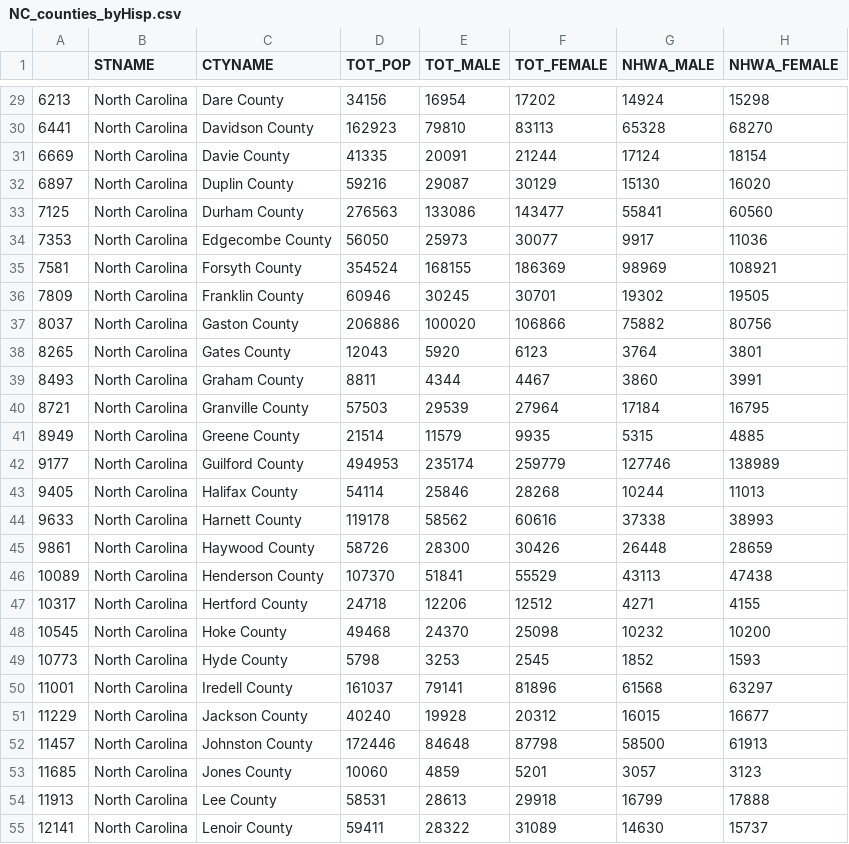
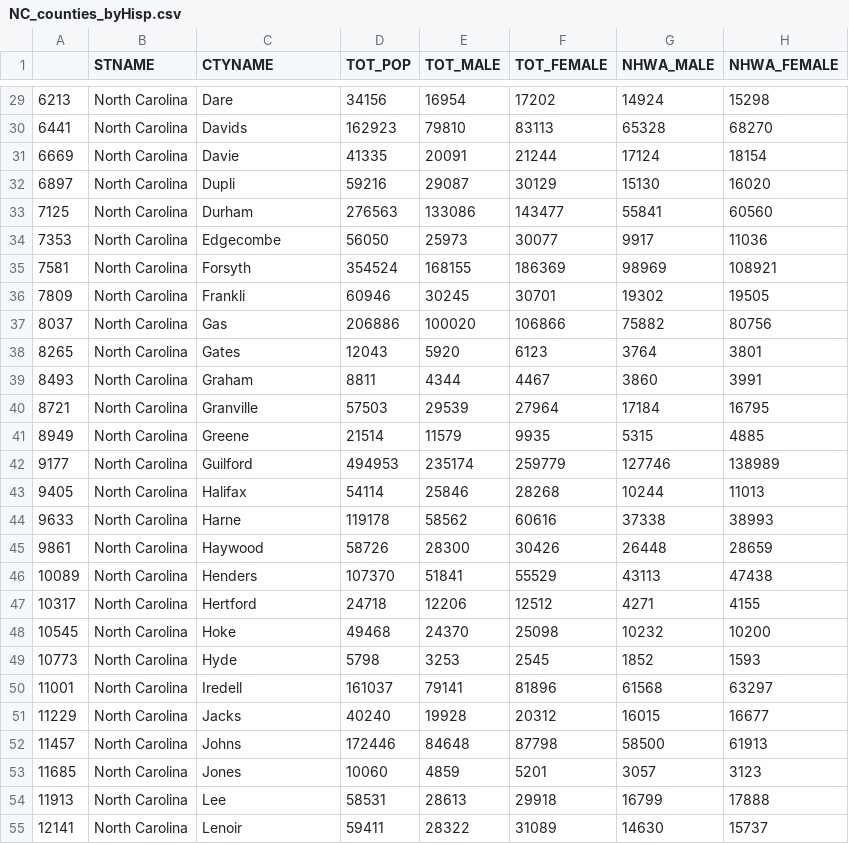
Before and after one commit to jqyang42/pikapixels, a CSV file: data_sets/NC_counties_byHisp.csv, drawn as a sheet; only a part is shown, gaps mark what is left out; the diff covers the shown part only; the diff names each change by its address in the sheet, - before the commit and + after, or states it on an @@ line.

Commit message:
edited county names to match format of test site

```diff
--- a/data_sets/NC_counties_byHisp.csv
+++ b/data_sets/NC_counties_byHisp.csv
-C29 (CTYNAME): Dare County
+C29 (CTYNAME): Dare
-C30 (CTYNAME): Davidson County
+C30 (CTYNAME): Davids
-C31 (CTYNAME): Davie County
+C31 (CTYNAME): Davie
-C32 (CTYNAME): Duplin County
+C32 (CTYNAME): Dupli
-C33 (CTYNAME): Durham County
+C33 (CTYNAME): Durham
-C34 (CTYNAME): Edgecombe County
+C34 (CTYNAME): Edgecombe
-C35 (CTYNAME): Forsyth County
+C35 (CTYNAME): Forsyth
-C36 (CTYNAME): Franklin County
+C36 (CTYNAME): Frankli
-C37 (CTYNAME): Gaston County
+C37 (CTYNAME): Gas
-C38 (CTYNAME): Gates County
+C38 (CTYNAME): Gates
-C39 (CTYNAME): Graham County
+C39 (CTYNAME): Graham
-C40 (CTYNAME): Granville County
+C40 (CTYNAME): Granville
-C41 (CTYNAME): Greene County
+C41 (CTYNAME): Greene
-C42 (CTYNAME): Guilford County
+C42 (CTYNAME): Guilford
-C43 (CTYNAME): Halifax County
+C43 (CTYNAME): Halifax
-C44 (CTYNAME): Harnett County
+C44 (CTYNAME): Harne
-C45 (CTYNAME): Haywood County
+C45 (CTYNAME): Haywood
-C46 (CTYNAME): Henderson County
+C46 (CTYNAME): Henders
-C47 (CTYNAME): Hertford County
+C47 (CTYNAME): Hertford
-C48 (CTYNAME): Hoke County
+C48 (CTYNAME): Hoke
-C49 (CTYNAME): Hyde County
+C49 (CTYNAME): Hyde
-C50 (CTYNAME): Iredell County
+C50 (CTYNAME): Iredell
-C51 (CTYNAME): Jackson County
+C51 (CTYNAME): Jacks
-C52 (CTYNAME): Johnston County
+C52 (CTYNAME): Johns
-C53 (CTYNAME): Jones County
+C53 (CTYNAME): Jones
-C54 (CTYNAME): Lee County
+C54 (CTYNAME): Lee
-C55 (CTYNAME): Lenoir County
+C55 (CTYNAME): Lenoir
```
Also changed, not shown: 73 edited cells elsewhere in this file, data_sets/NC_counties_byRace.csv, 2 other files.
